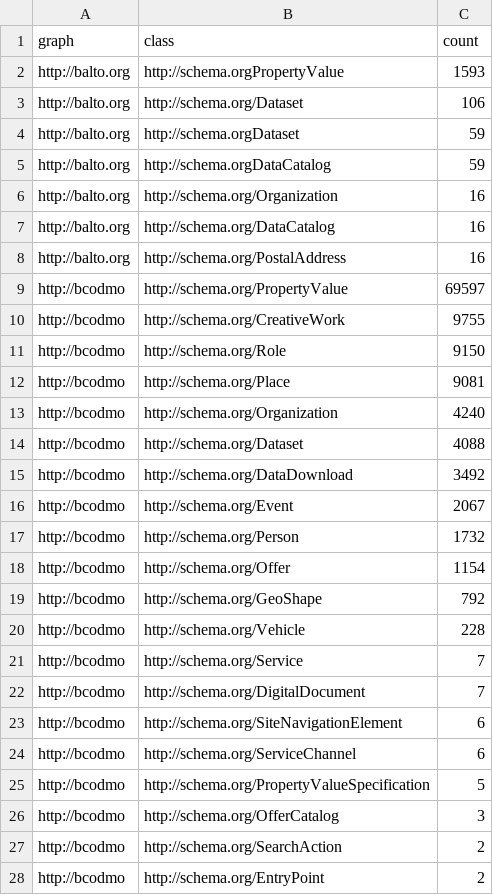
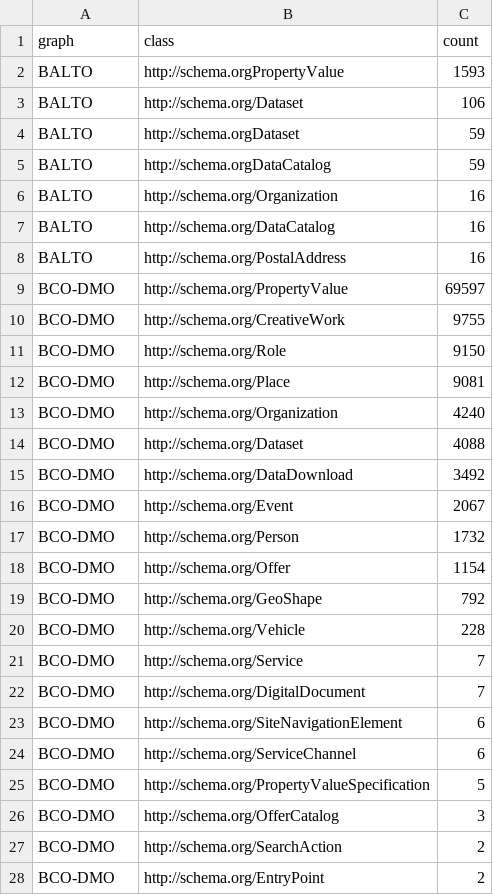
Before and after one commit to earthcubearchitecture-project418/assay-data, a CSV file: meta_classes-instance-count-by-provider.csv, drawn as a sheet; only a part is shown; the diff covers the shown part only.

```diff
--- a/meta_classes-instance-count-by-provider.csv
+++ b/meta_classes-instance-count-by-provider.csv
@@ -1,28 +1,28 @@
 "graph","class","count"
-"http://balto.org","http://schema.orgPropertyValue",1593
-"http://balto.org","http://schema.org/Dataset",106
-"http://balto.org","http://schema.orgDataset",59
-"http://balto.org","http://schema.orgDataCatalog",59
-"http://balto.org","http://schema.org/Organization",16
-"http://balto.org","http://schema.org/DataCatalog",16
-"http://balto.org","http://schema.org/PostalAddress",16
-"http://bcodmo","http://schema.org/PropertyValue",69597
-"http://bcodmo","http://schema.org/CreativeWork",9755
-"http://bcodmo","http://schema.org/Role",9150
-"http://bcodmo","http://schema.org/Place",9081
-"http://bcodmo","http://schema.org/Organization",4240
-"http://bcodmo","http://schema.org/Dataset",4088
-"http://bcodmo","http://schema.org/DataDownload",3492
-"http://bcodmo","http://schema.org/Event",2067
-"http://bcodmo","http://schema.org/Person",1732
-"http://bcodmo","http://schema.org/Offer",1154
-"http://bcodmo","http://schema.org/GeoShape",792
-"http://bcodmo","http://schema.org/Vehicle",228
-"http://bcodmo","http://schema.org/Service",7
-"http://bcodmo","http://schema.org/DigitalDocument",7
-"http://bcodmo","http://schema.org/SiteNavigationElement",6
-"http://bcodmo","http://schema.org/ServiceChannel",6
-"http://bcodmo","http://schema.org/PropertyValueSpecification",5
-"http://bcodmo","http://schema.org/OfferCatalog",3
-"http://bcodmo","http://schema.org/SearchAction",2
-"http://bcodmo","http://schema.org/EntryPoint",2
+"BALTO","http://schema.orgPropertyValue",1593
+"BALTO","http://schema.org/Dataset",106
+"BALTO","http://schema.orgDataset",59
+"BALTO","http://schema.orgDataCatalog",59
+"BALTO","http://schema.org/Organization",16
+"BALTO","http://schema.org/DataCatalog",16
+"BALTO","http://schema.org/PostalAddress",16
+"BCO-DMO","http://schema.org/PropertyValue",69597
+"BCO-DMO","http://schema.org/CreativeWork",9755
+"BCO-DMO","http://schema.org/Role",9150
+"BCO-DMO","http://schema.org/Place",9081
+"BCO-DMO","http://schema.org/Organization",4240
+"BCO-DMO","http://schema.org/Dataset",4088
+"BCO-DMO","http://schema.org/DataDownload",3492
+"BCO-DMO","http://schema.org/Event",2067
+"BCO-DMO","http://schema.org/Person",1732
+"BCO-DMO","http://schema.org/Offer",1154
+"BCO-DMO","http://schema.org/GeoShape",792
+"BCO-DMO","http://schema.org/Vehicle",228
+"BCO-DMO","http://schema.org/Service",7
+"BCO-DMO","http://schema.org/DigitalDocument",7
+"BCO-DMO","http://schema.org/SiteNavigationElement",6
+"BCO-DMO","http://schema.org/ServiceChannel",6
+"BCO-DMO","http://schema.org/PropertyValueSpecification",5
+"BCO-DMO","http://schema.org/OfferCatalog",3
+"BCO-DMO","http://schema.org/SearchAction",2
+"BCO-DMO","http://schema.org/EntryPoint",2
```
Also changed, not shown: 76 edited cells elsewhere in this file, dataset-distribution-properties-by-provider.csv, meta_classes-by-provider.csv, 22 other files.
